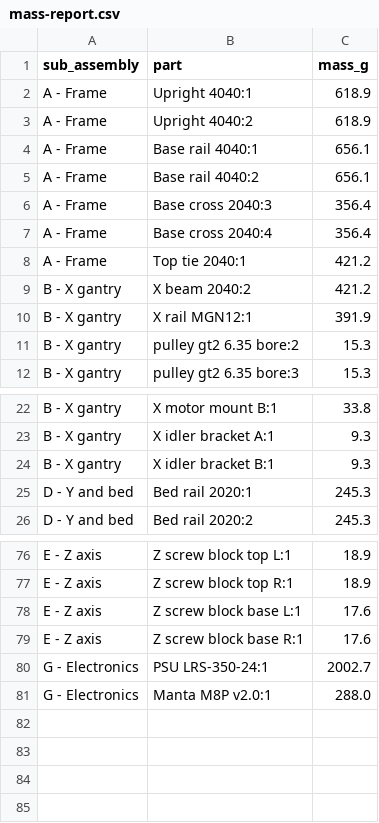
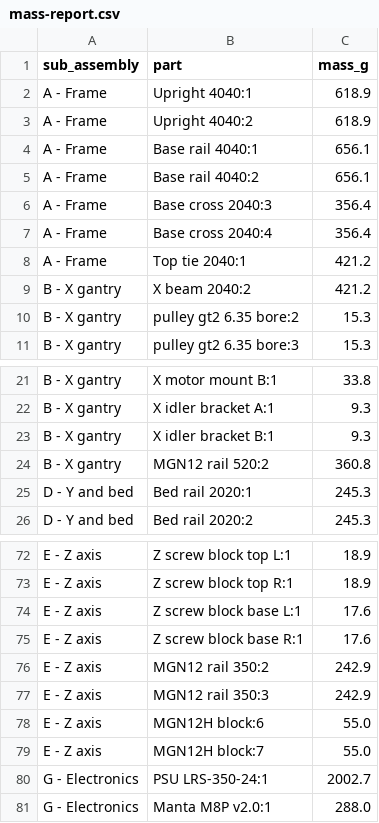
Before and after one commit to Deejpotter/idex-3d-printer, a CSV file: cad/mass-report.csv, drawn as a sheet; only a part is shown, gaps mark what is left out; the diff covers the shown part only.

Commit message:
Model the rails, blocks and toolhead parts properly
The MGN rails and carriage blocks were plain rectangular bars. They are now
drawn from the HIWIN MGN12 datasheet: a 14-point rail section with ball
grooves and top chamfers, and a C-section block that wraps the rail. The
rail section computes 0.694 kg/m against HIWIN's published ~0.72.

That removes the four 4,320 mm3 rail/block interferences - the blocks now
wrap the rail instead of passing through it. Interference is down to seven,
all of them a shaft or belt meeting a part that would carry a bore.

Toolhead parts reshaped: the V6 is nozzle, heater block, heat break, finned
heatsink and coupling rather than a plain cylinder; the Orbiter is a gearbox
body plus its pancake motor; the 5015 is a scroll plus outlet duct. Each
density was recalibrated so the shaped parts still hit datasheet mass - the
toolhead is still 517.7 g.

Appearances assigned per part class so the render reads as a machine rather
than a pile of grey boxes, and all sketch, origin and joint folders hidden.

```diff
--- a/cad/mass-report.csv
+++ b/cad/mass-report.csv
@@ -9,3 +9,2 @@ A - Frame,Top tie 2040:1,421.2
 B - X gantry,X beam 2040:2,421.2
-B - X gantry,X rail MGN12:1,391.9
 B - X gantry,pulley gt2 6.35 bore:2,15.3
@@ -24,2 +23,3 @@ B - X gantry,X idler bracket A:1,9.3
 B - X gantry,X idler bracket B:1,9.3
+B - X gantry,MGN12 rail 520:2,360.8
 D - Y and bed,Bed rail 2020:1,245.3
@@ -79,2 +75,6 @@ E - Z axis,Z screw block base L:1,17.6
 E - Z axis,Z screw block base R:1,17.6
+E - Z axis,MGN12 rail 350:2,242.9
+E - Z axis,MGN12 rail 350:3,242.9
+E - Z axis,MGN12H block:6,55.0
+E - Z axis,MGN12H block:7,55.0
 G - Electronics,PSU LRS-350-24:1,2002.7
```
Also changed, not shown: 8 added rows, 12 removed rows, 2 moved rows and 4 edited cells elsewhere in this file, 6 other files.
